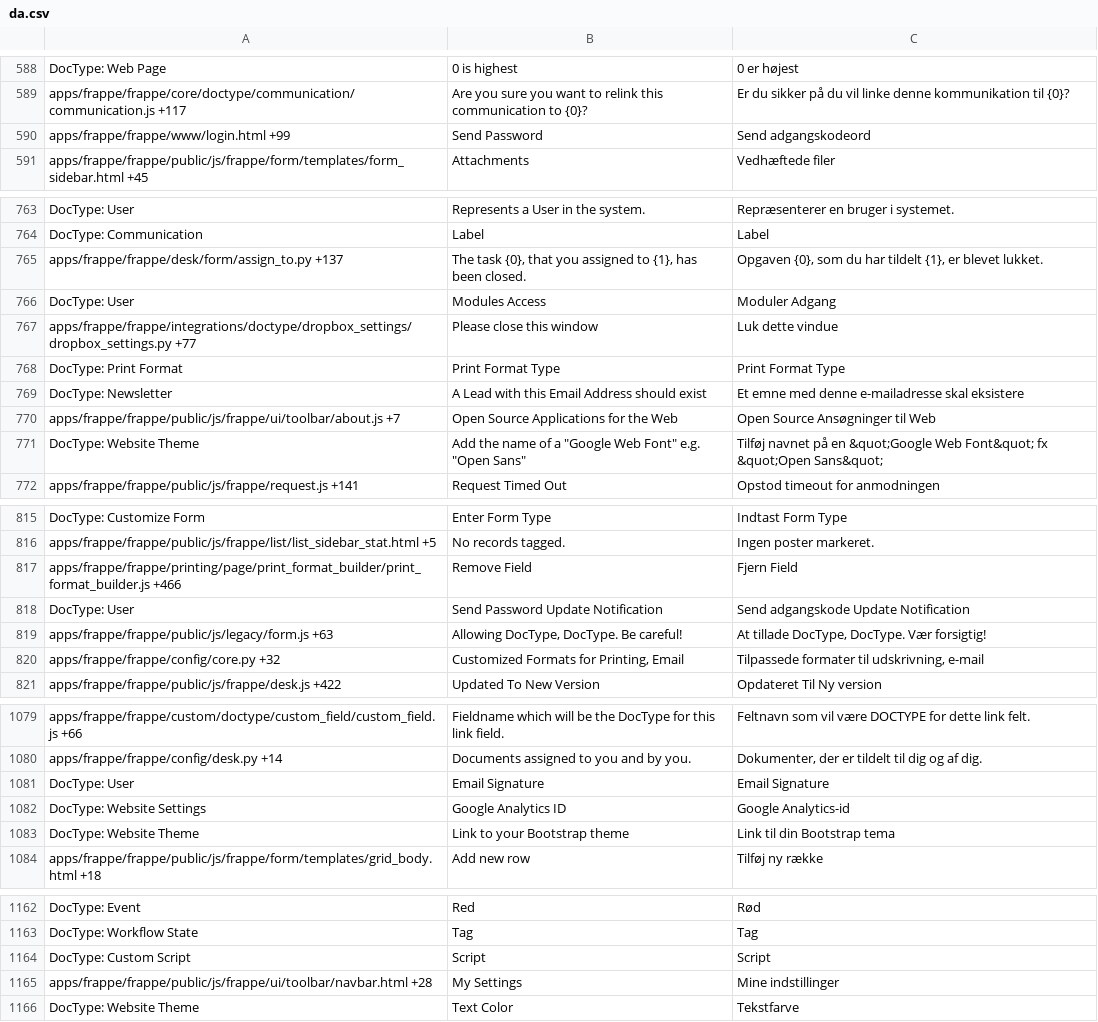
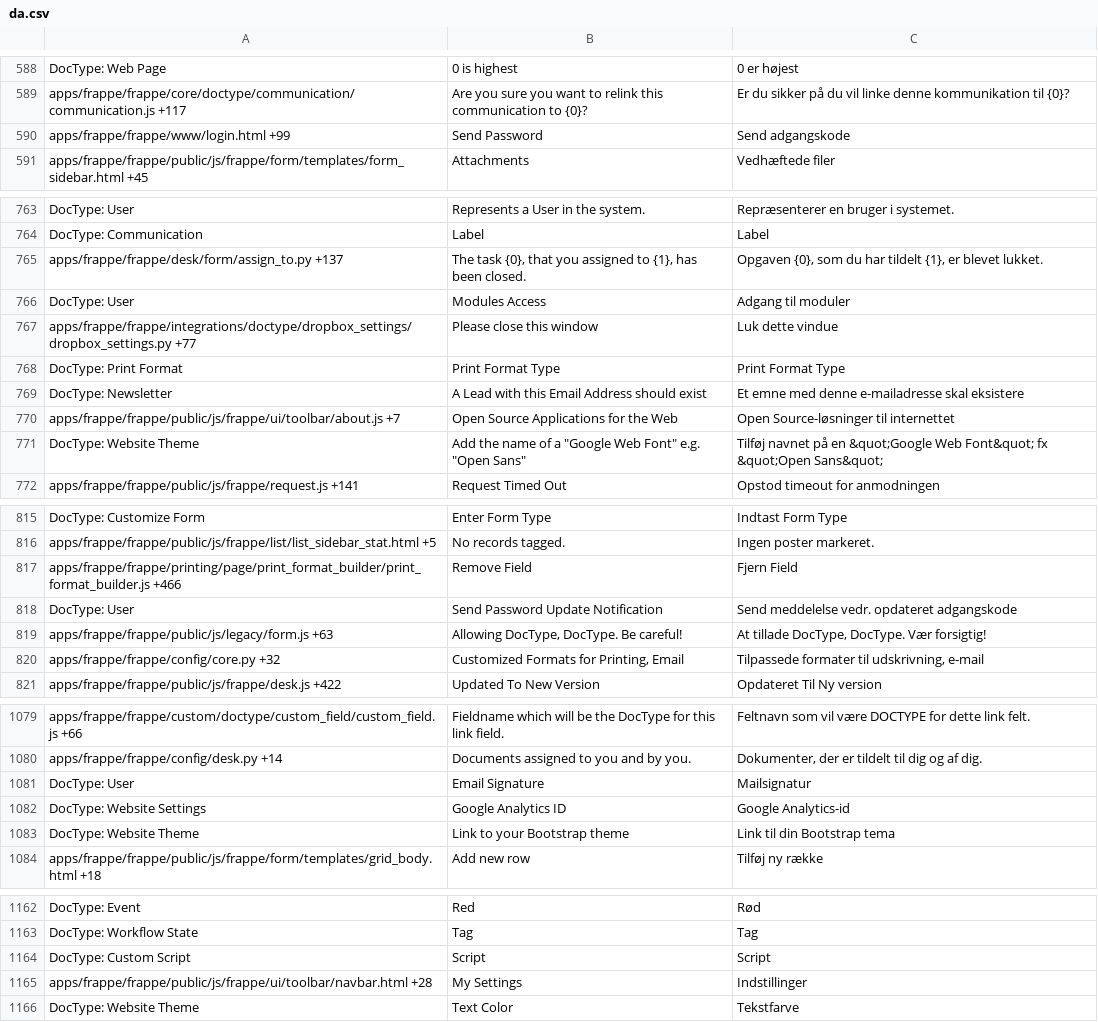
Before and after one commit to Dinext-pro/dinext_platform, a CSV file: frappe/translations/da.csv, drawn as a sheet; only a part is shown, gaps mark what is left out; the diff covers the shown part only.

```diff
--- a/frappe/translations/da.csv
+++ b/frappe/translations/da.csv
@@ -589,3 +589,3 @@ DocType: Web Page,0 is highest,0 er højest
 apps/frappe/frappe/core/doctype/communication/communication.js +117,Are you sure you want to relink this communication to {0}?,Er du sikker på du vil linke denne kommunikation til {0}?
-apps/frappe/frappe/www/login.html +99,Send Password,Send adgangskodeord
+apps/frappe/frappe/www/login.html +99,Send Password,Send adgangskode
 apps/frappe/frappe/public/js/frappe/form/templates/form_sidebar.html +45,Attachments,Vedhæftede filer
@@ -767,3 +767,3 @@ DocType: Communication,Label,Label
 apps/frappe/frappe/desk/form/assign_to.py +137,"The task {0}, that you assigned to {1}, has been closed.","Opgaven {0}, som du har tildelt {1}, er blevet lukket."
-DocType: User,Modules Access,Moduler Adgang
+DocType: User,Modules Access,Adgang til moduler
 apps/frappe/frappe/integrations/doctype/dropbox_settings/dropbox_settings.py +77,Please close this window,Luk dette vindue
@@ -771,3 +771,3 @@ DocType: Print Format,Print Format Type,Print Format Type
 DocType: Newsletter,A Lead with this Email Address should exist,Et emne med denne e-mailadresse skal eksistere
-apps/frappe/frappe/public/js/frappe/ui/toolbar/about.js +7,Open Source Applications for the Web,Open Source Ansøgninger til Web
+apps/frappe/frappe/public/js/frappe/ui/toolbar/about.js +7,Open Source Applications for the Web,Open Source-løsninger til internettet
 DocType: Website Theme,"Add the name of a ""Google Web Font"" e.g. ""Open Sans""",Tilføj navnet på en &quot;Google Web Font&quot; fx &quot;Open Sans&quot;
@@ -819,3 +819,3 @@ apps/frappe/frappe/public/js/frappe/list/list_sidebar_stat.html +5,No records ta
 apps/frappe/frappe/printing/page/print_format_builder/print_format_builder.js +466,Remove Field,Fjern Field
-DocType: User,Send Password Update Notification,Send adgangskode Update Notification
+DocType: User,Send Password Update Notification,Send meddelelse vedr. opdateret adgangskode
 apps/frappe/frappe/public/js/legacy/form.js +63,"Allowing DocType, DocType. Be careful!","At tillade DocType, DocType. Vær forsigtig!"
@@ -1083,3 +1083,3 @@ apps/frappe/frappe/custom/doctype/custom_field/custom_field.js +66,Fieldname whi
 apps/frappe/frappe/config/desk.py +14,Documents assigned to you and by you.,"Dokumenter, der er tildelt til dig og af dig."
-DocType: User,Email Signature,Email Signature
+DocType: User,Email Signature,Mailsignatur
 DocType: Website Settings,Google Analytics ID,Google Analytics-id
@@ -1168,3 +1168,3 @@ DocType: Workflow State,Tag,Tag
 DocType: Custom Script,Script,Script
-apps/frappe/frappe/public/js/frappe/ui/toolbar/navbar.html +28,My Settings,Mine indstillinger
+apps/frappe/frappe/public/js/frappe/ui/toolbar/navbar.html +28,My Settings,Indstillinger
 DocType: Website Theme,Text Color,Tekstfarve
```
Also changed, not shown: 5 edited cells elsewhere in this file, frappe/translations/fr.csv, frappe/translations/hu.csv, 3 other files.
